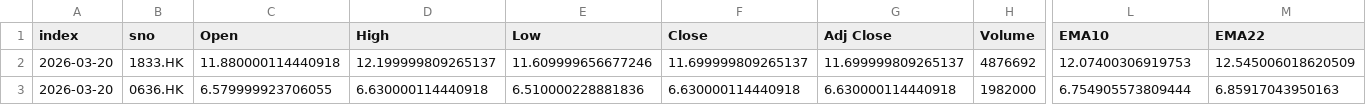
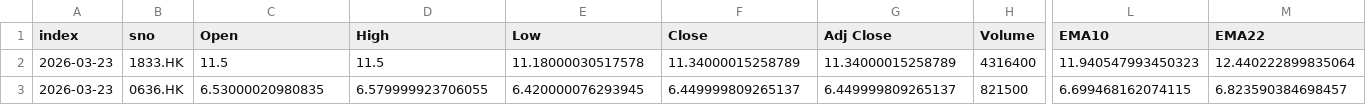
Before and after one commit to PatchQ/MFS, a CSV file: Data/L_SVM.csv, drawn as a sheet; only a part is shown, gaps mark what is left out; the diff covers the shown part only; the diff names each change by its address in the sheet, - before the commit and + after, or states it on an @@ line.

```diff
--- a/Data/L_SVM.csv
+++ b/Data/L_SVM.csv
-A2:A3 (index): 2026-03-20
+A2:A3 (index): 2026-03-23
-C2 (Open): 11.880000114440918
+C2 (Open): 11.5
-D2 (High): 12.199999809265137
+D2 (High): 11.5
-E2 (Low): 11.609999656677246
+E2 (Low): 11.18000030517578
-F2 (Close): 11.699999809265137
+F2 (Close): 11.34000015258789
-G2 (Adj Close): 11.699999809265137
+G2 (Adj Close): 11.34000015258789
-H2 (Volume): 4876692
+H2 (Volume): 4316400
-L2 (EMA10): 12.07400306919753
+L2 (EMA10): 11.940547993450323
-M2 (EMA22): 12.545006018620509
+M2 (EMA22): 12.440222899835064
-C3 (Open): 6.579999923706055
+C3 (Open): 6.53000020980835
-D3 (High): 6.630000114440918
+D3 (High): 6.579999923706055
-E3 (Low): 6.510000228881836
+E3 (Low): 6.420000076293945
-F3 (Close): 6.630000114440918
+F3 (Close): 6.449999809265137
-G3 (Adj Close): 6.630000114440918
+G3 (Adj Close): 6.449999809265137
-H3 (Volume): 1982000
+H3 (Volume): 821500
-L3 (EMA10): 6.754905573809444
+L3 (EMA10): 6.699468162074115
-M3 (EMA22): 6.85917043950163
+M3 (EMA22): 6.823590384698457
```
Also changed, not shown: 56 edited cells elsewhere in this file, Data/L_BOSSB.csv, Data/L_HHHL.csv, 11 other files.
